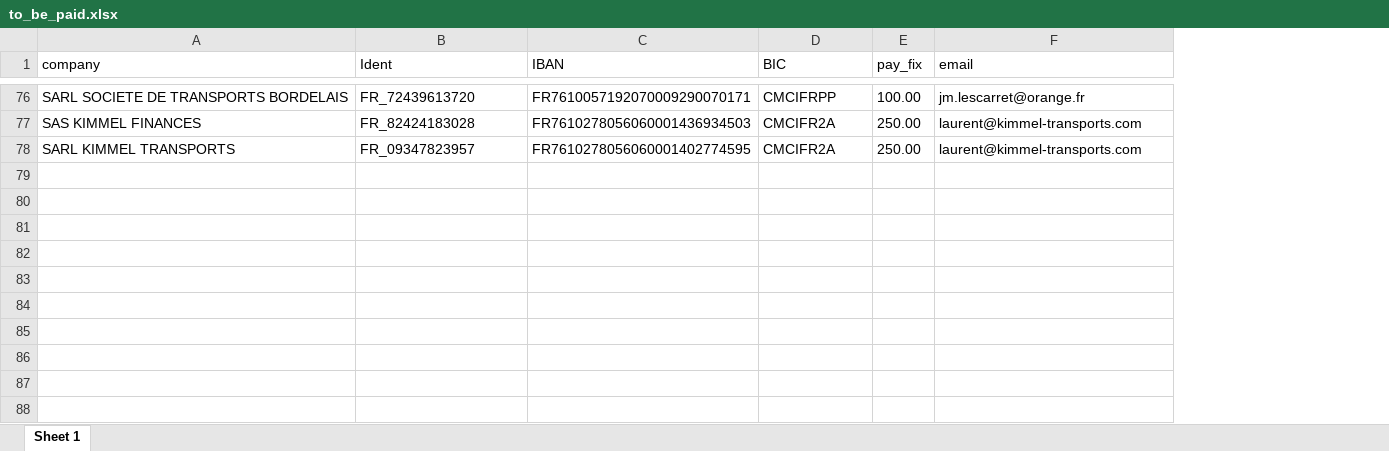
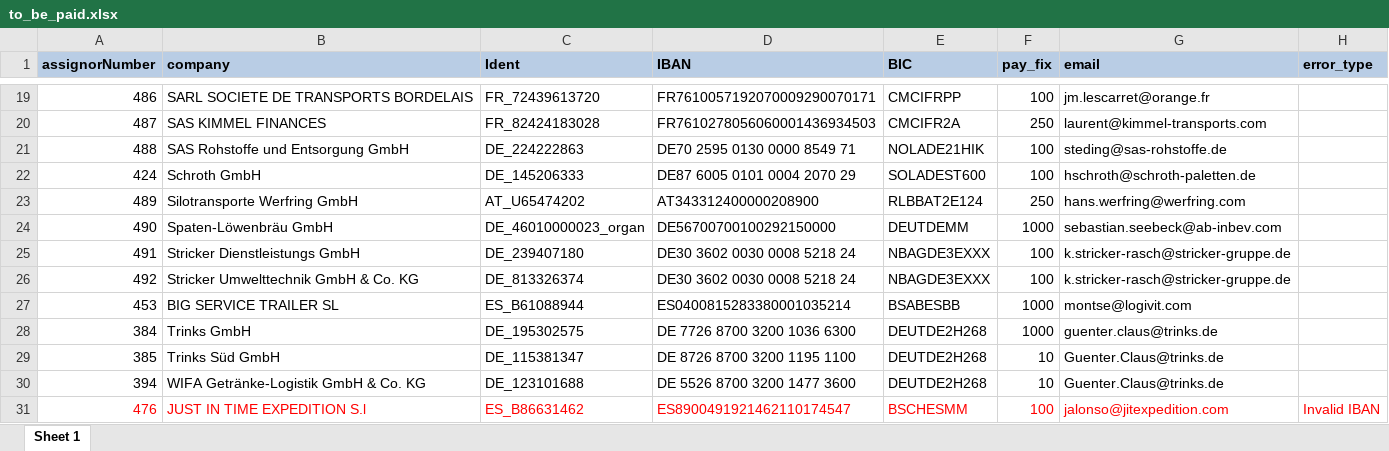
Before and after one commit to juancho618/html_to_pdf, an Excel workbook: to_be_paid.xlsx, sheet Sheet 1, drawn as a sheet; only a part is shown, gaps mark what is left out; values as stored, in another font and other column widths than the file's, no borders; removed rows and columns are numbered as before the commit, all else as after; the diff covers the shown part only; the diff names each change by its address in the sheet, - before the commit and + after, or states it on an @@ line.

```diff
--- a/to_be_paid.xlsx (sheet Sheet 1)
+++ b/to_be_paid.xlsx (sheet Sheet 1)
+column A (assignorNumber), rows 19-20: 486 | 487
+column H (error_type), empty
@@ B1:G1 fill: none → #B9CDE5, bold: off → on @@
-F19 (pay_fix): 100.00
+F19 (pay_fix): 100
-F20 (pay_fix): 250.00
+F20 (pay_fix): 250
-row 78: SARL KIMMEL TRANSPORTS | FR_09347823957 | FR7610278056060001402774595 | CMCIFR2A | 250.00 | laurent@kimmel-transports.com
+row 21: 488 | SAS Rohstoffe und Entsorgung GmbH | DE_224222863 | DE70 2595 0130 0000 8549 71 | NOLADE21HIK | 100 | steding@sas-rohstoffe.de
+row 22: 424 | Schroth GmbH | DE_145206333 | DE87 6005 0101 0004 2070 29 | SOLADEST600 | 100 | hschroth@schroth-paletten.de
+row 23: 489 | Silotransporte Werfring GmbH | AT_U65474202 | AT343312400000208900 | RLBBAT2E124 | 250 | hans.werfring@werfring.com
+row 24: 490 | Spaten-Löwenbräu GmbH | DE_46010000023_organ | DE56700700100292150000 | DEUTDEMM | 1000 | sebastian.seebeck@ab-inbev.com
+row 25: 491 | Stricker Dienstleistungs GmbH | DE_239407180 | DE30 3602 0030 0008 5218 24 | NBAGDE3EXXX | 100 | k.stricker-rasch@stricker-gruppe.de
+row 26: 492 | Stricker Umwelttechnik GmbH & Co. KG | DE_813326374 | DE30 3602 0030 0008 5218 24 | NBAGDE3EXXX | 100 | k.stricker-rasch@stricker-gruppe.de
+row 27: 453 | BIG SERVICE TRAILER SL | ES_B61088944 | ES0400815283380001035214 | BSABESBB | 1000 | montse@logivit.com
+row 28: 384 | Trinks GmbH | DE_195302575 | DE 7726 8700 3200 1036 6300 | DEUTDE2H268 | 1000 | guenter.claus@trinks.de
+row 29: 385 | Trinks Süd GmbH | DE_115381347 | DE 8726 8700 3200 1195 1100 | DEUTDE2H268 | 10 | Guenter.Claus@trinks.de
+row 30: 394 | WIFA Getränke-Logistik GmbH & Co. KG | DE_123101688 | DE 5526 8700 3200 1477 3600 | DEUTDE2H268 | 10 | Guenter.Claus@trinks.de
+row 31: 476 | JUST IN TIME EXPEDITION S.l | ES_B86631462 | ES8900491921462110174547 | BSCHESMM | 100 | jalonso@jitexpedition.com | Invalid IBAN
```
Also changed, not shown: 13 added rows, 70 removed rows and 4 edited cells elsewhere in this sheet, 9 other files.
